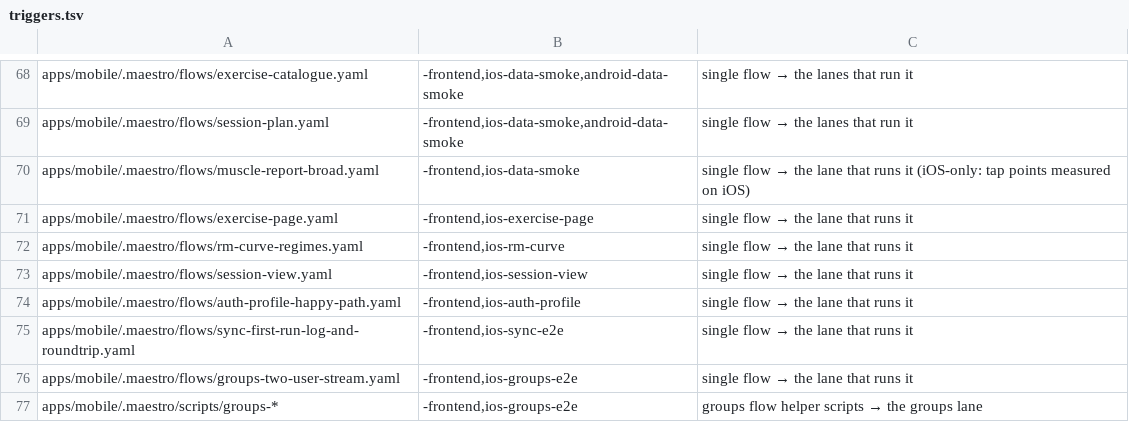
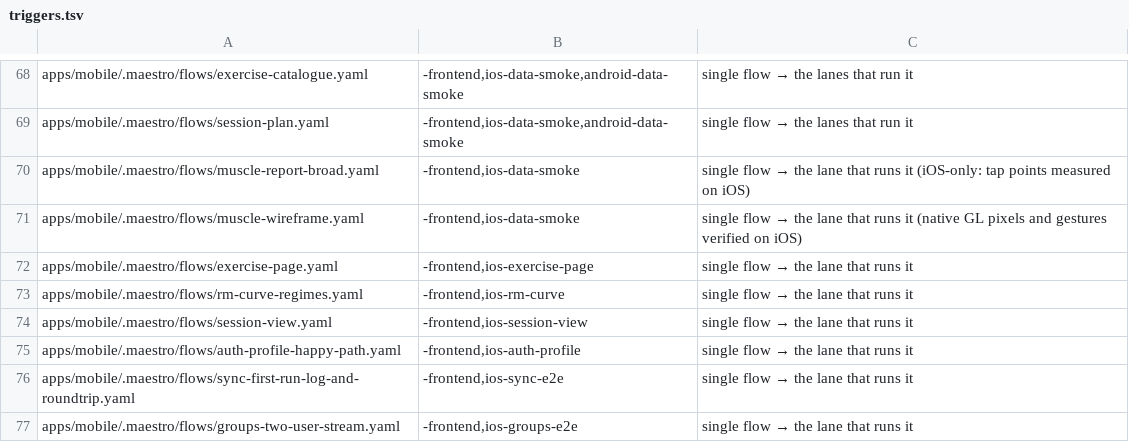
Before and after one commit to Brotherhood-of-Ghisa/BOGA3, a TSV file: scripts/triggers.tsv, drawn as a sheet; only a part is shown, gaps mark what is left out; the shorter side is filled out with more unchanged rows.

```diff
--- a/scripts/triggers.tsv
+++ b/scripts/triggers.tsv
@@ -70,2 +70,3 @@ apps/mobile/.maestro/flows/session-plan.yaml	-frontend,ios-data-smoke,android-da
 apps/mobile/.maestro/flows/muscle-report-broad.yaml	-frontend,ios-data-smoke	single flow → the lane that runs it (iOS-only: tap points measured on iOS)
+apps/mobile/.maestro/flows/muscle-wireframe.yaml	-frontend,ios-data-smoke	single flow → the lane that runs it (native GL pixels and gestures verified on iOS)
 apps/mobile/.maestro/flows/exercise-page.yaml	-frontend,ios-exercise-page	single flow → the lane that runs it
```
Also changed, not shown: 50 other files.
